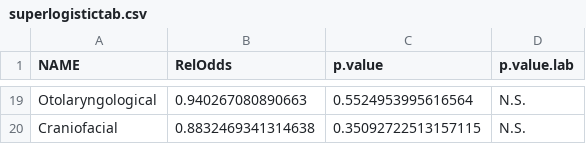
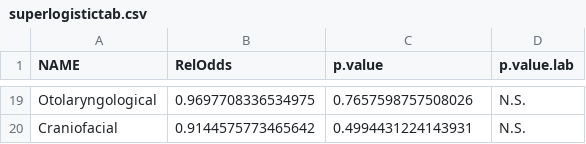
Before and after one commit to skissler/PediatricPrescribing_Chronic, a CSV file: figures/superlogistictab.csv, drawn as a sheet; only a part is shown, gaps mark what is left out; the diff covers the shown part only; the diff names each change by its address in the sheet, - before the commit and + after, or states it on an @@ line.

```diff
--- a/figures/superlogistictab.csv
+++ b/figures/superlogistictab.csv
-B19 (RelOdds): 0.940267080890663
+B19 (RelOdds): 0.9697708336534975
-C19 (p.value): 0.5524953995616564
+C19 (p.value): 0.7657598757508026
-B20 (RelOdds): 0.8832469341314638
+B20 (RelOdds): 0.9144575773465642
-C20 (p.value): 0.35092722513157115
+C20 (p.value): 0.4994431224143931
```
Also changed, not shown: 5 added rows, 5 removed rows and 23 edited cells elsewhere in this file, 12 other files.
